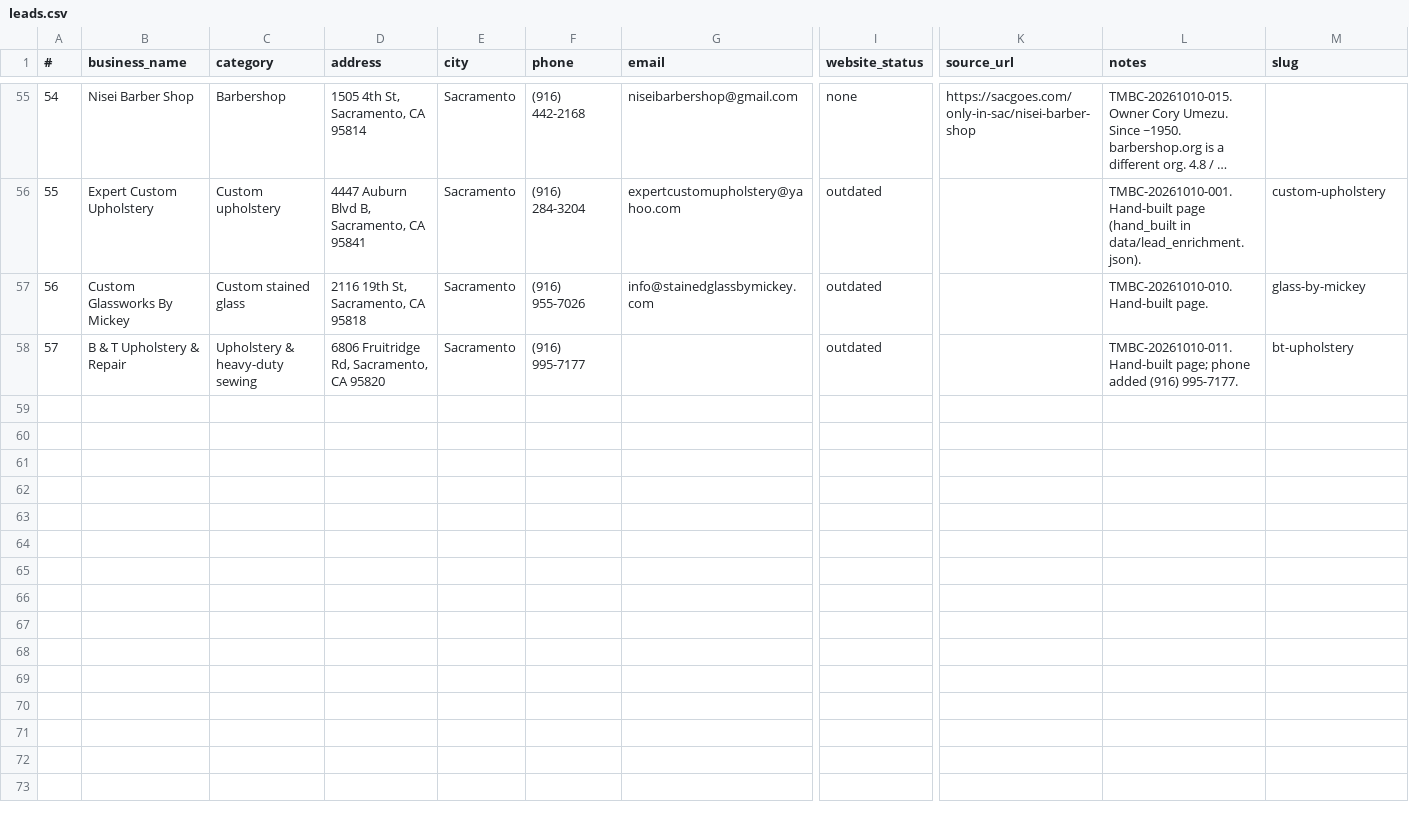
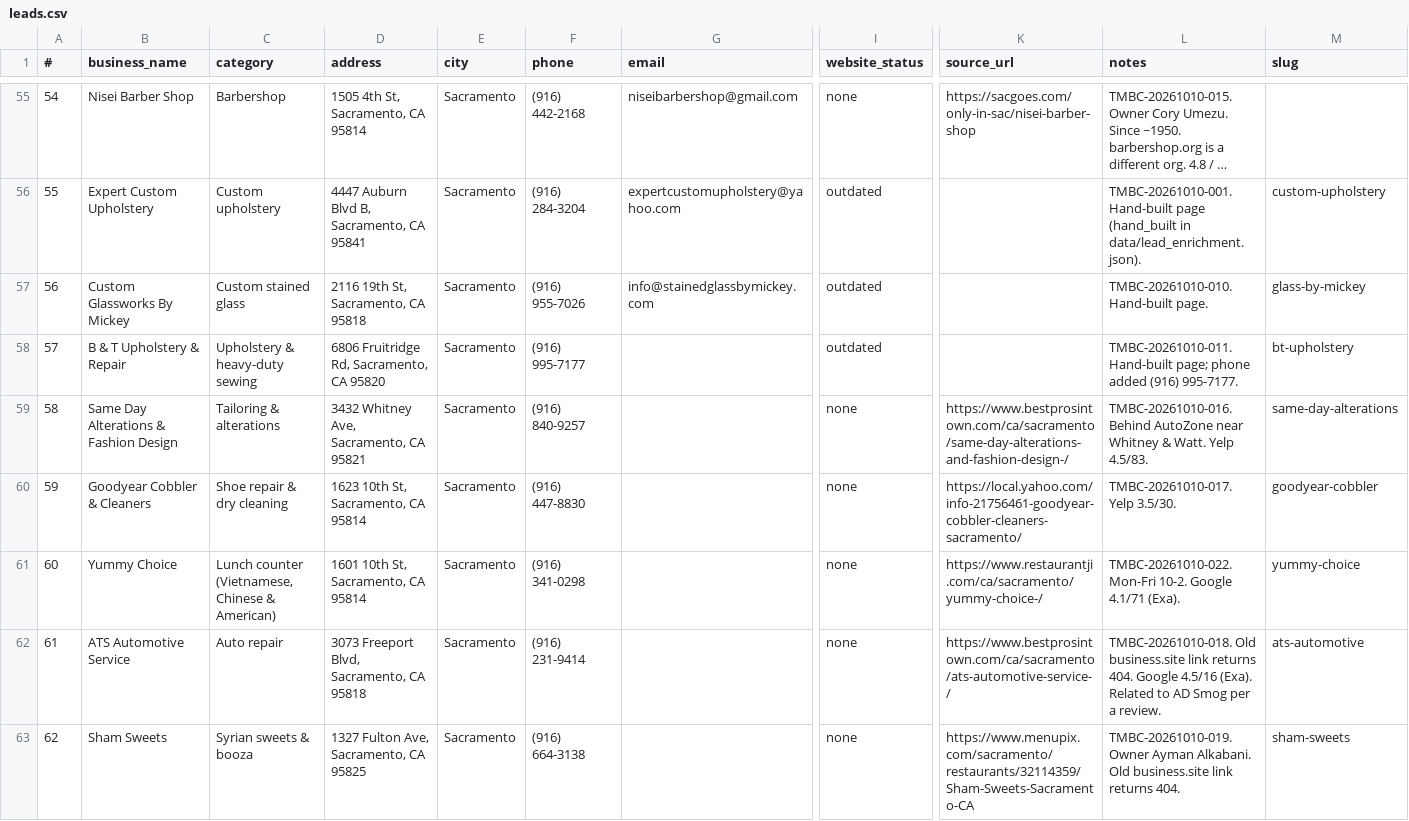
Before and after one commit to TheMarkkBradonCollective/TMBC-Works, a CSV file: leads.csv, drawn as a sheet; only a part is shown, gaps mark what is left out; long unchanged cells end in …; rows hold the shown columns only; the diff names each change by its address in the sheet, - before the commit and + after, or states it on an @@ line.

Commit message:
Batch 1 (016/017/018/019/022): Same Day Alterations, Goodyear Cobbler, Yummy Choice, ATS Automotive, Sham Sweets with compliance banner, DEMO features and compare pages

```diff
--- a/leads.csv
+++ b/leads.csv
+row 59: 58 | Same Day Alterations & Fashion Design | Tailoring & alterations | 3432 Whitney Ave, Sacramento, CA 95821 | Sacramento | (916) 840-9257 |  | none | https://www.bestprosintown.com/ca/sacramento/same-day-alterations-and-fashion-design-/ | TMBC-20261010-016. Behind AutoZone near Whitney & Watt. Yelp 4.5/83. | same-day-alterations
+row 60: 59 | Goodyear Cobbler & Cleaners | Shoe repair & dry cleaning | 1623 10th St, Sacramento, CA 95814 | Sacramento | (916) 447-8830 |  | none | https://local.yahoo.com/info-21756461-goodyear-cobbler-cleaners-sacramento/ | TMBC-20261010-017. Yelp 3.5/30. | goodyear-cobbler
+row 61: 60 | Yummy Choice | Lunch counter (Vietnamese, Chinese & American) | 1601 10th St, Sacramento, CA 95814 | Sacramento | (916) 341-0298 |  | none | https://www.restaurantji.com/ca/sacramento/yummy-choice-/ | TMBC-20261010-022. Mon-Fri 10-2. Google 4.1/71 (Exa). | yummy-choice
+row 62: 61 | ATS Automotive Service | Auto repair | 3073 Freeport Blvd, Sacramento, CA 95818 | Sacramento | (916) 231-9414 |  | none | https://www.bestprosintown.com/ca/sacramento/ats-automotive-service-/ | TMBC-20261010-018. Old business.site link returns 404. Google 4.5/16 (Exa). Related to AD Smog per a review. | ats-automotive
+row 63: 62 | Sham Sweets | Syrian sweets & booza | 1327 Fulton Ave, Sacramento, CA 95825 | Sacramento | (916) 664-3138 |  | none | https://www.menupix.com/sacramento/restaurants/32114359/Sham-Sweets-Sacramento-CA | TMBC-20261010-019. Owner Ayman Alkabani. Old business.site link returns 404. | sham-sweets
```
Also changed, not shown: previews.csv, 23 other files.
